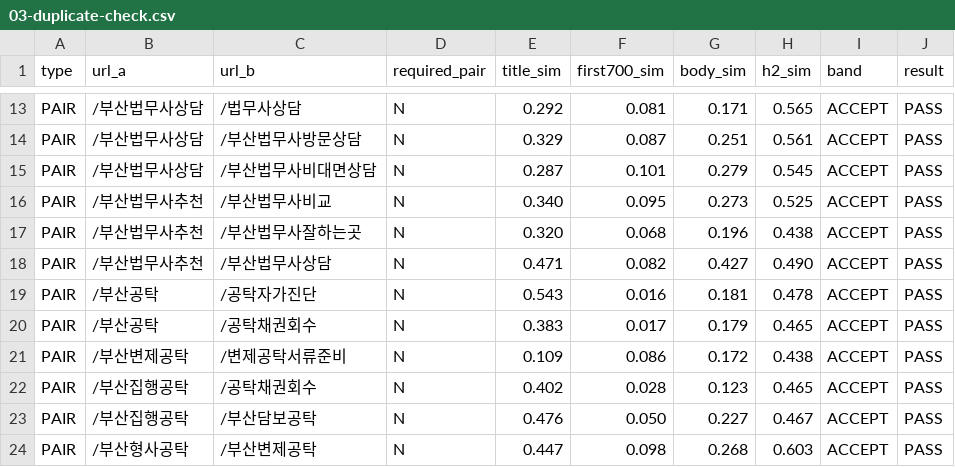
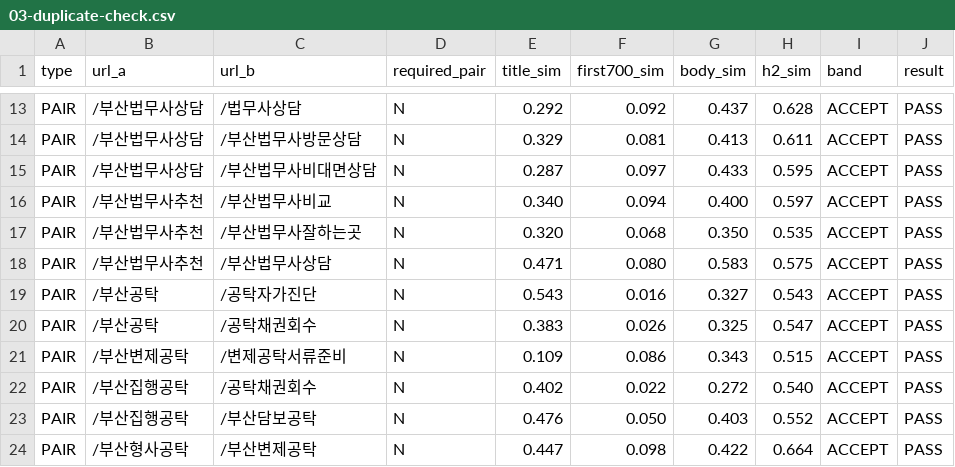
Before and after one commit to gyeonghwan95/daom, a CSV file: reports/seo-priority-reset/2026-10-01/03-duplicate-check.csv, drawn as a sheet; only a part is shown, gaps mark what is left out; the diff covers the shown part only; the diff names each change by its address in the sheet, - before the commit and + after, or states it on an @@ line.

```diff
--- a/reports/seo-priority-reset/2026-10-01/03-duplicate-check.csv
+++ b/reports/seo-priority-reset/2026-10-01/03-duplicate-check.csv
-F13 (first700_sim): 0.081
+F13 (first700_sim): 0.092
-G13 (body_sim): 0.171
+G13 (body_sim): 0.437
-H13 (h2_sim): 0.565
+H13 (h2_sim): 0.628
-F14 (first700_sim): 0.087
+F14 (first700_sim): 0.081
-G14 (body_sim): 0.251
+G14 (body_sim): 0.413
-H14 (h2_sim): 0.561
+H14 (h2_sim): 0.611
-F15 (first700_sim): 0.101
+F15 (first700_sim): 0.097
-G15 (body_sim): 0.279
+G15 (body_sim): 0.433
-H15 (h2_sim): 0.545
+H15 (h2_sim): 0.595
-F16 (first700_sim): 0.095
+F16 (first700_sim): 0.094
-G16 (body_sim): 0.273
+G16 (body_sim): 0.400
-H16 (h2_sim): 0.525
+H16 (h2_sim): 0.597
-G17 (body_sim): 0.196
+G17 (body_sim): 0.350
-H17 (h2_sim): 0.438
+H17 (h2_sim): 0.535
-F18 (first700_sim): 0.082
+F18 (first700_sim): 0.080
-G18 (body_sim): 0.427
+G18 (body_sim): 0.583
-H18 (h2_sim): 0.490
+H18 (h2_sim): 0.575
-G19 (body_sim): 0.181
+G19 (body_sim): 0.327
-H19 (h2_sim): 0.478
+H19 (h2_sim): 0.543
-F20 (first700_sim): 0.017
+F20 (first700_sim): 0.026
-G20 (body_sim): 0.179
+G20 (body_sim): 0.325
-H20 (h2_sim): 0.465
+H20 (h2_sim): 0.547
-G21 (body_sim): 0.172
+G21 (body_sim): 0.343
-H21 (h2_sim): 0.438
+H21 (h2_sim): 0.515
-F22 (first700_sim): 0.028
+F22 (first700_sim): 0.022
-G22 (body_sim): 0.123
+G22 (body_sim): 0.272
-H22 (h2_sim): 0.465
+H22 (h2_sim): 0.540
-G23 (body_sim): 0.227
+G23 (body_sim): 0.403
-H23 (h2_sim): 0.467
+H23 (h2_sim): 0.552
-G24 (body_sim): 0.268
+G24 (body_sim): 0.422
-H24 (h2_sim): 0.603
+H24 (h2_sim): 0.664
```
Also changed, not shown: 69 edited cells elsewhere in this file, 24 other files.
